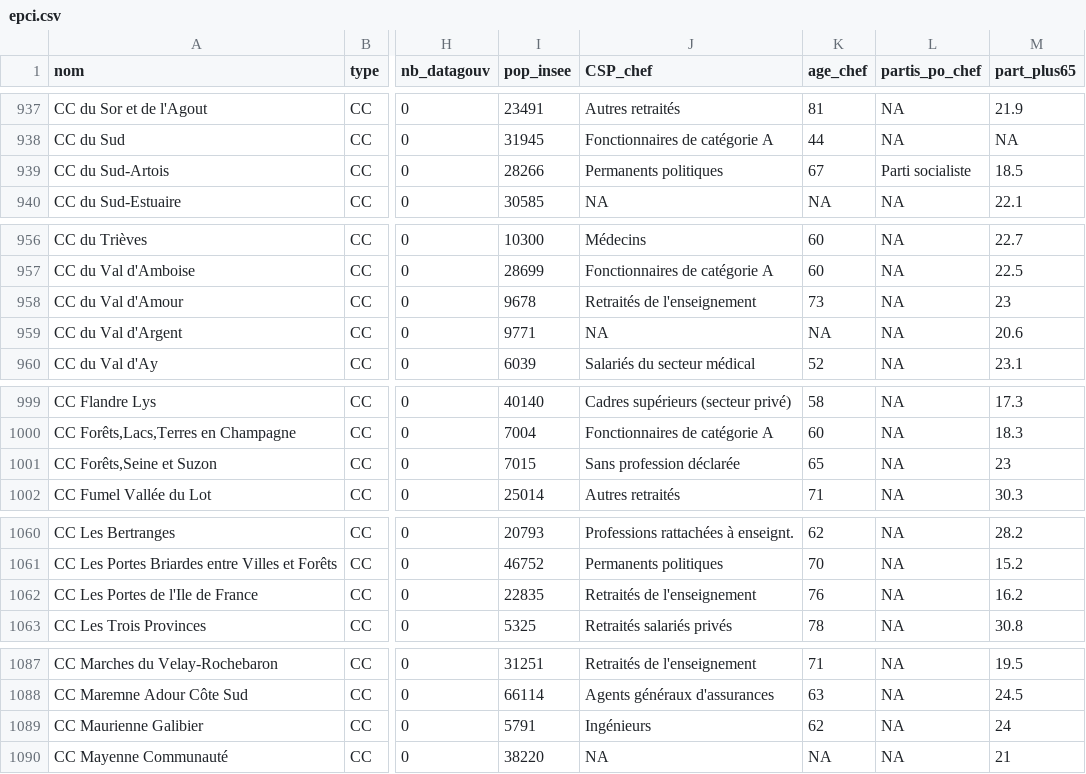
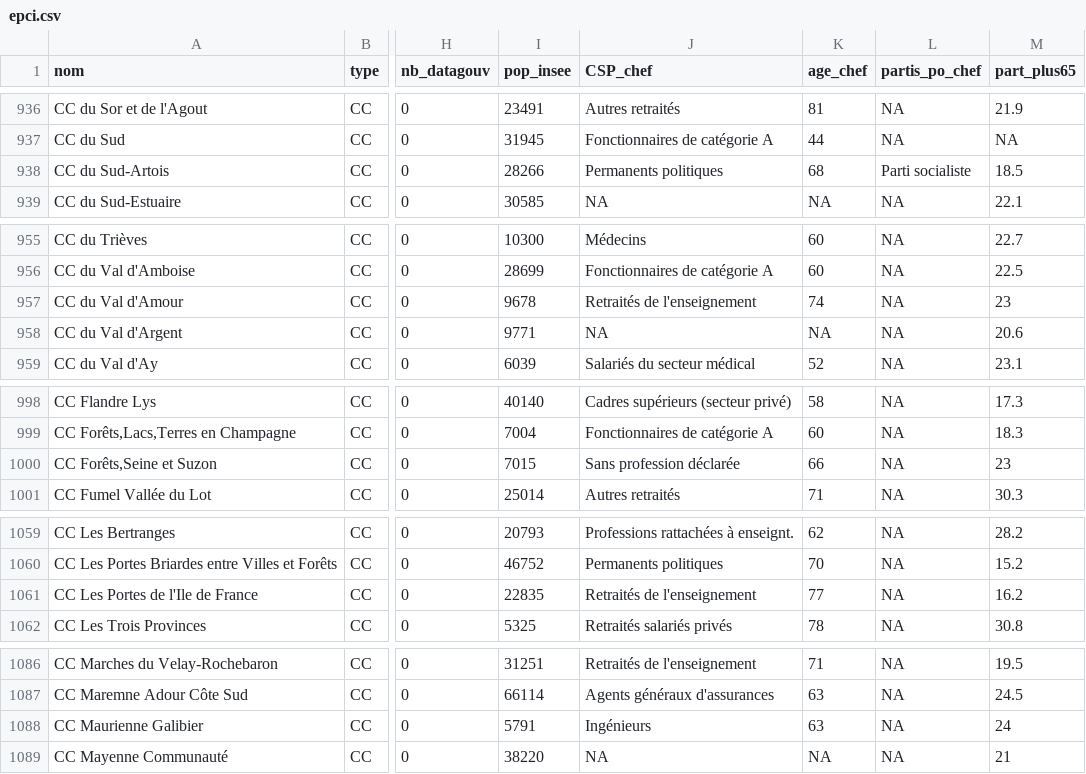
Before and after one commit to DianeThy/ananlyse_situation_opendata, a CSV file: Data/process/epci.csv, drawn as a sheet; only a part is shown, gaps mark what is left out; addresses are those after the commit; the diff covers the shown part only; the diff names each change by its address in the sheet, - before the commit and + after, or states it on an @@ line.

```diff
--- a/Data/process/epci.csv
+++ b/Data/process/epci.csv
-K938 (age_chef): 67
+K938 (age_chef): 68
-K957 (age_chef): 73
+K957 (age_chef): 74
-K1000 (age_chef): 65
+K1000 (age_chef): 66
-K1061 (age_chef): 76
+K1061 (age_chef): 77
-K1088 (age_chef): 62
+K1088 (age_chef): 63
```
Also changed, not shown: 1 removed row and 31 edited cells elsewhere in this file, Data/process/departements.csv, Data/process/regions.csv, 2 other files.
